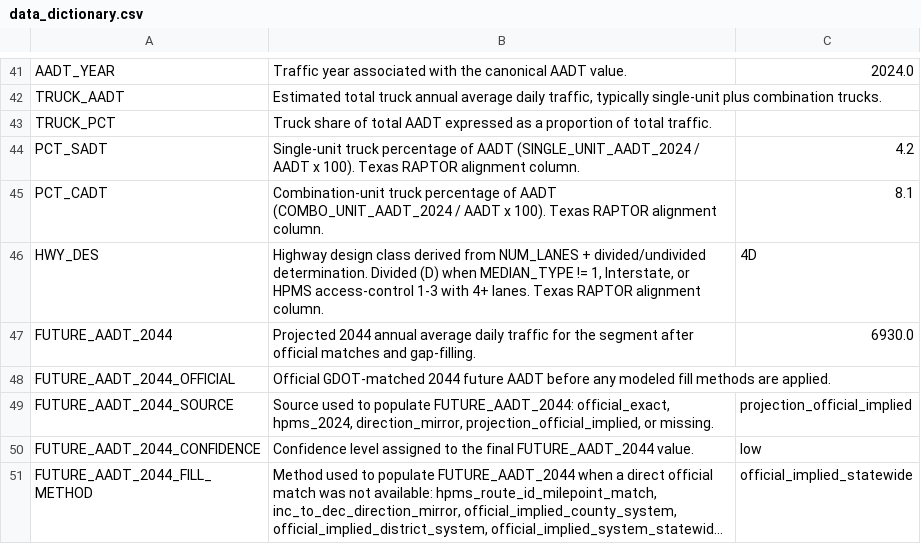
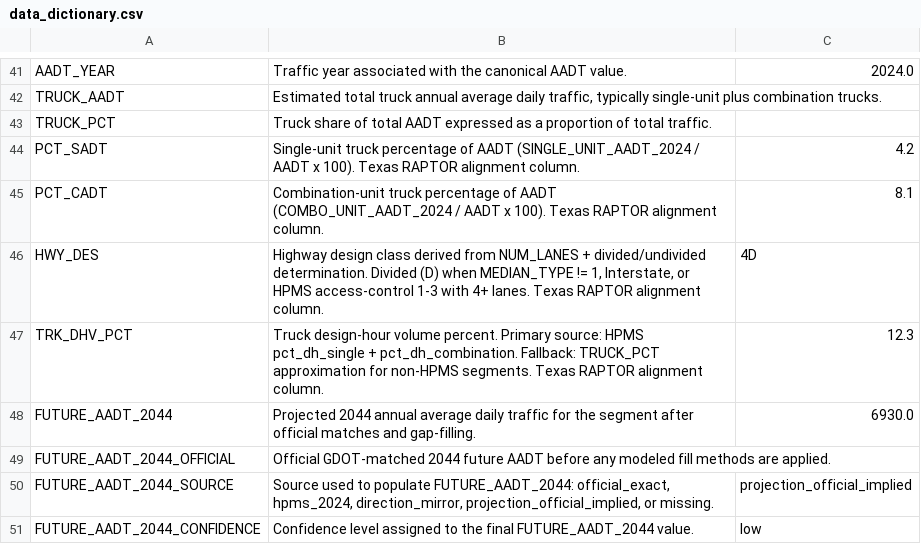
Before and after one commit to pine-j/Georgia-Statewide-Data-Pipeline, a CSV file: 00-Project-Management/Pipeline-Documentation/data_dictionary.csv, drawn as a sheet; only a part is shown, gaps mark what is left out; the shorter side is filled out with more unchanged rows; long unchanged cells end in ….

Commit message:
Add TRK_DHV_PCT, remove sparse unused fields from RAPTOR output
- Derive TRK_DHV_PCT from HPMS pct_dh_single + pct_dh_combination
  with TRUCK_PCT fallback — closes last Texas crosswalk gap
- Remove LANE_WIDTH, MEDIAN_WIDTH, SHOULDER_TYPE/WIDTH_L/WIDTH_R,
  STRAHNET from RAPTOR COLUMNS_TO_KEEP (sparse coverage, not used
  in any RAPTOR scoring logic)
- Update crosswalk CSVs, data dictionary

```diff
--- a/00-Project-Management/Pipeline-Documentation/data_dictionary.csv
+++ b/00-Project-Management/Pipeline-Documentation/data_dictionary.csv
@@ -46,2 +46,3 @@ PCT_CADT,Combination-unit truck percentage of AADT (COMBO_UNIT_AADT_2024 / AADT
 HWY_DES,"Highway design class derived from NUM_LANES + divided/undivided determination. Divided (D) when MEDIAN_TYPE != 1, Interstate, or HPMS access-control 1-3 with 4+ lanes. Texas RAPTOR alignment column.",4D
+TRK_DHV_PCT,"Truck design-hour volume percent. Primary source: HPMS pct_dh_single + pct_dh_combination. Fallback: TRUCK_PCT approximation for non-HPMS segments. Texas RAPTOR alignment column.",12.3
 FUTURE_AADT_2044,Projected 2044 annual average daily traffic for the segment after official matches and gap-filling.,6930.0
```
Also changed, not shown: 00-Project-Management/Texas_vs_Georgia_Data_Comparison.csv, 00-Project-Management/Texas_vs_Georgia_Header_Crosswalk.csv, 3 other files.
